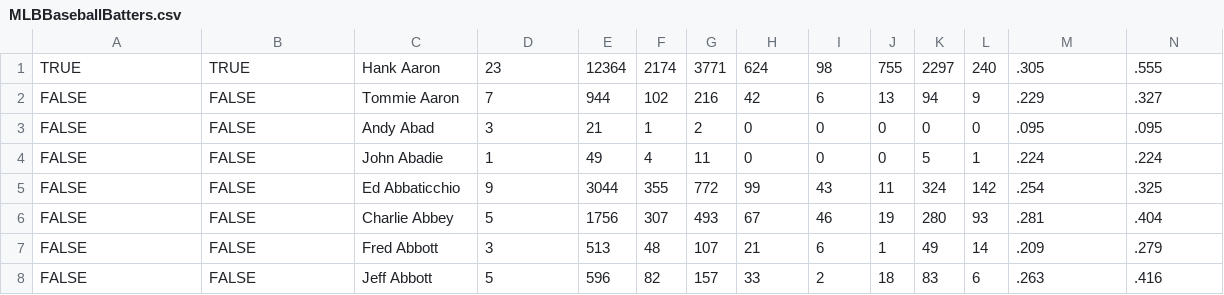
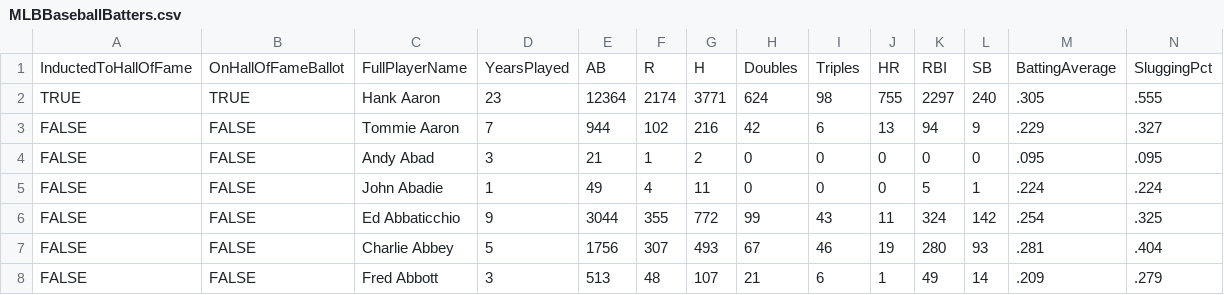
Before and after one commit to bartczernicki/BaseballData, a CSV file: data/MLBBaseballBatters.csv, drawn as a sheet; only a part is shown; the shorter side is filled out with more unchanged rows; rows hold the shown columns only; the diff names each change by its address in the sheet, - before the commit and + after, or states it on an @@ line.

```diff
--- a/data/MLBBaseballBatters.csv
+++ b/data/MLBBaseballBatters.csv
+row 1: InductedToHallOfFame | OnHallOfFameBallot | FullPlayerName | YearsPlayed | AB | R | H | Doubles | Triples | HR | RBI | SB | BattingAverage | SluggingPct
```
Also changed, not shown: 4 other files.
